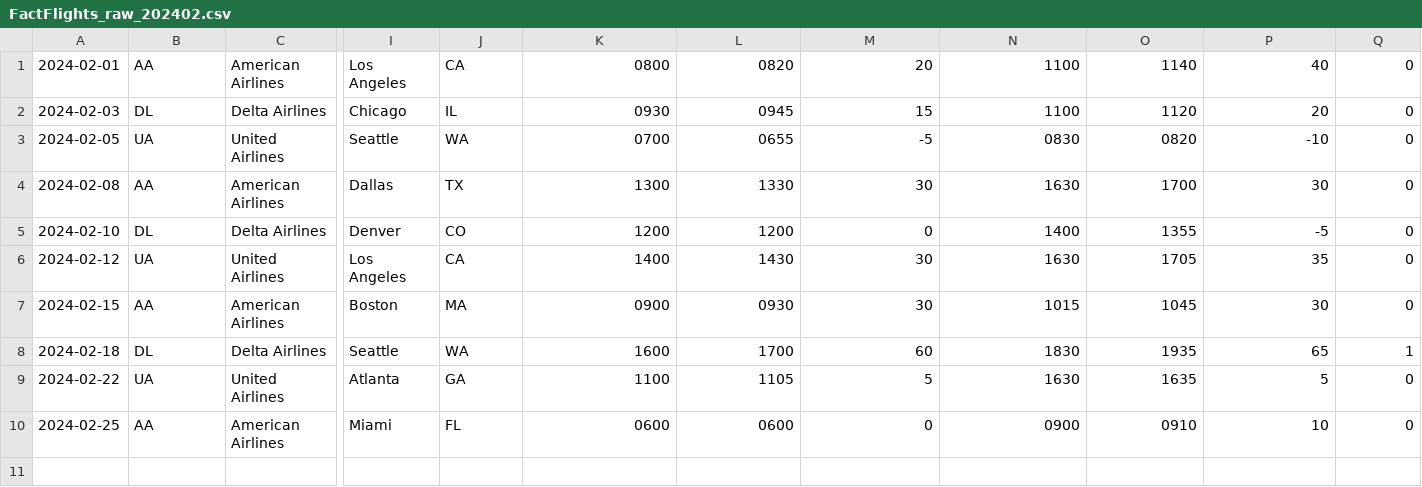
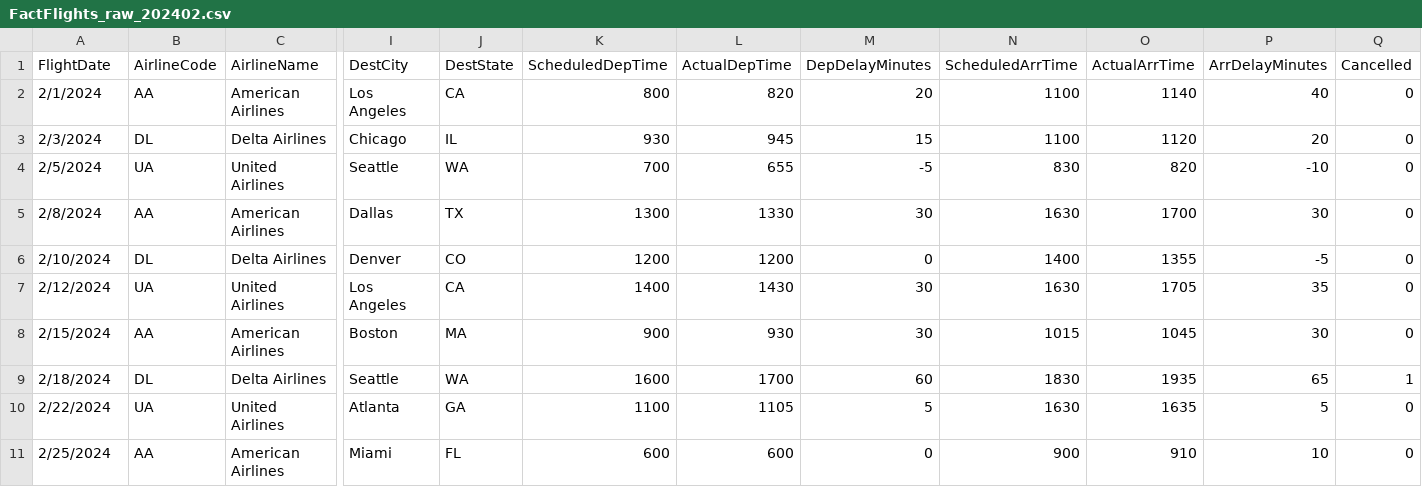
Before and after one commit to pkvillorente12/pktestlab, a CSV file: raw/FactFlights_raw_202402.csv, drawn as a sheet; only a part is shown, gaps mark what is left out; addresses are those after the commit; rows hold the shown columns only; the diff names each change by its address in the sheet, - before the commit and + after, or states it on an @@ line.

```diff
--- a/raw/FactFlights_raw_202402.csv
+++ b/raw/FactFlights_raw_202402.csv
+row 1: FlightDate | AirlineCode | AirlineName | DestCity | DestState | ScheduledDepTime | ActualDepTime | DepDelayMinutes | ScheduledArrTime | ActualArrTime | ArrDelayMinutes | Cancelled
-A2: 2024-02-01
+A2: 2/1/2024
-K2: 0800
+K2: 800
-L2: 0820
+L2: 820
-A3: 2024-02-03
+A3: 2/3/2024
-K3: 0930
+K3: 930
-L3: 0945
+L3: 945
-A4: 2024-02-05
+A4: 2/5/2024
-K4: 0700
+K4: 700
-L4: 0655
+L4: 655
-N4: 0830
+N4: 830
-O4: 0820
+O4: 820
-A5: 2024-02-08
+A5: 2/8/2024
-A6: 2024-02-10
+A6: 2/10/2024
-A7: 2024-02-12
+A7: 2/12/2024
-A8: 2024-02-15
+A8: 2/15/2024
-K8: 0900
+K8: 900
-L8: 0930
+L8: 930
-A9: 2024-02-18
+A9: 2/18/2024
-A10: 2024-02-22
+A10: 2/22/2024
-A11: 2024-02-25
+A11: 2/25/2024
-K11: 0600
+K11: 600
-L11: 0600
+L11: 600
-N11: 0900
+N11: 900
-O11: 0910
+O11: 910
```
Also changed, not shown: raw/FactFlights_raw_202401.csv, raw/FactFlights_raw_202403.csv.
